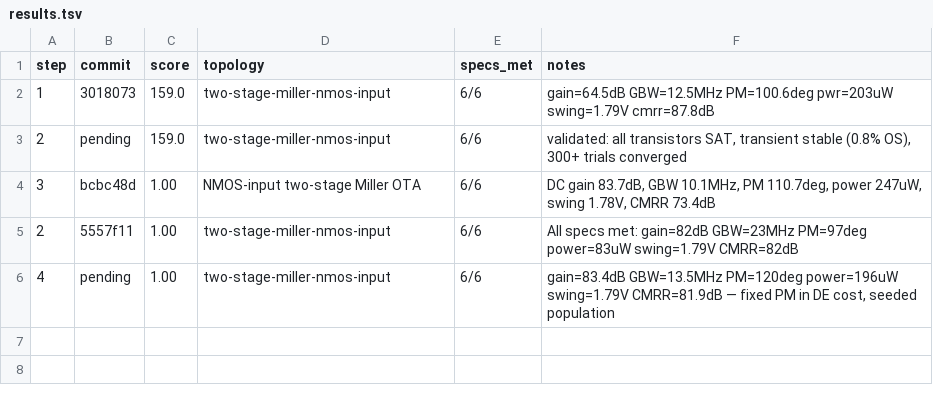
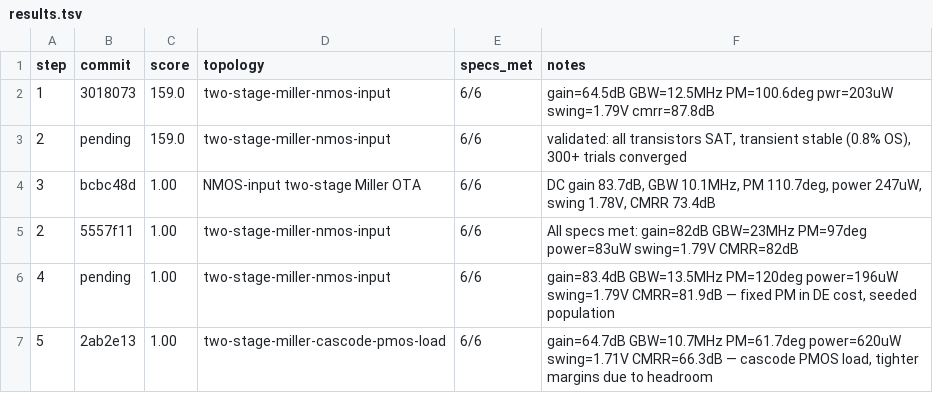
Before and after one commit to edonD/sky130-opamp, a TSV file: results.tsv, drawn as a sheet.

```diff
--- a/results.tsv
+++ b/results.tsv
@@ -6 +6,2 @@ step	commit	score	topology	specs_met	notes
 4	pending	1.00	two-stage-miller-nmos-input	6/6	gain=83.4dB GBW=13.5MHz PM=120deg power=196uW swing=1.79V CMRR=81.9dB — fixed PM in DE cost, seeded population
+5	2ab2e13	1.00	two-stage-miller-cascode-pmos-load	6/6	gain=64.7dB GBW=10.7MHz PM=61.7deg power=620uW swing=1.71V CMRR=66.3dB — cascode PMOS load, tighter margins due to headroom
```
Also changed, not shown: best_parameters.csv, 6 other files.
